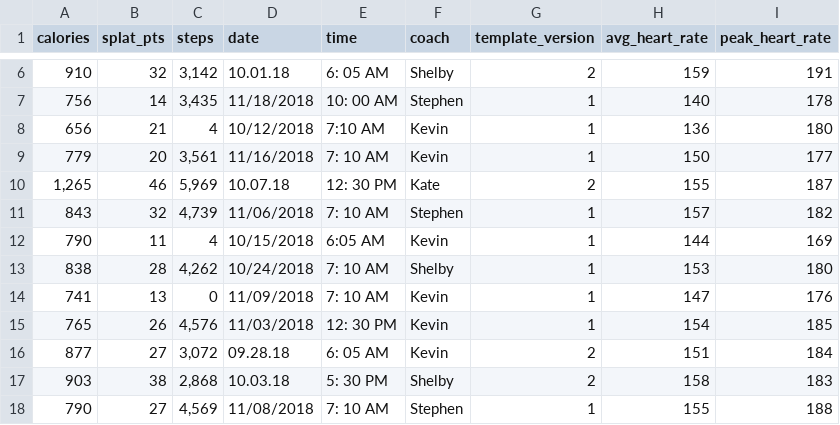
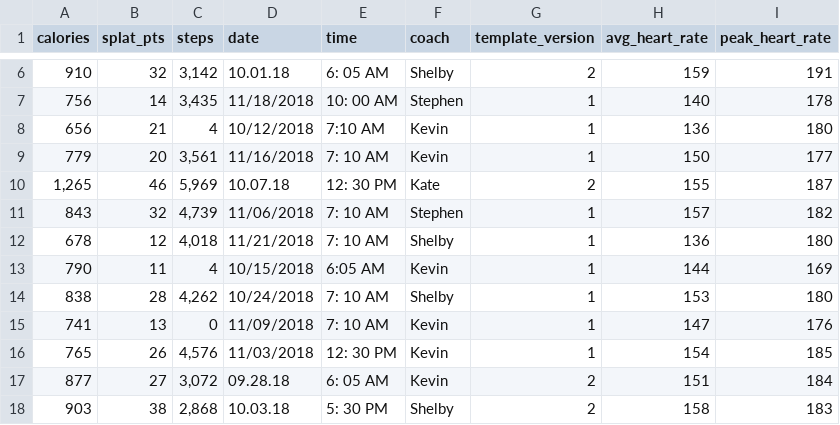
Before and after one commit to alabianca/OT_Reportv2, a CSV file: events.csv, drawn as a sheet; only a part is shown, gaps mark what is left out; the shorter side is filled out with more unchanged rows; the diff names each change by its address in the sheet, - before the commit and + after, or states it on an @@ line.

Commit message:
newest run and update of data

```diff
--- a/events.csv
+++ b/events.csv
+row 12: 678 | 12 | 4,018 | 11/21/2018 | 7‌: 10 AM | Shelby | 1 | 136 | 180
```
Also changed, not shown: 3 other files.
